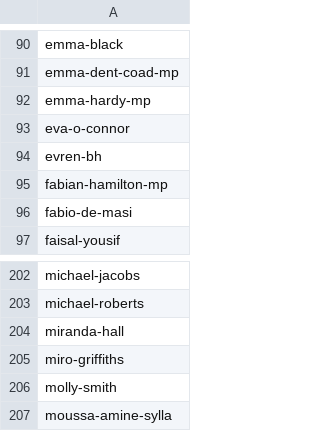
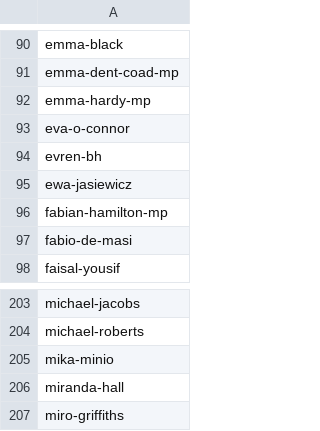
Before and after one commit to dellsystem/the-world-transformed, a CSV file: _data/programme/speakers_list.csv, drawn as a sheet; only a part is shown, gaps mark what is left out; the shorter side is filled out with more unchanged rows.

Commit message:
Update programme data again

```diff
--- a/_data/programme/speakers_list.csv
+++ b/_data/programme/speakers_list.csv
@@ -94,2 +94,3 @@ eva-o-connor
 evren-bh
+ewa-jasiewicz
 fabian-hamilton-mp
@@ -203,2 +204,3 @@ michael-jacobs
 michael-roberts
+mika-minio
 miranda-hall
```
Also changed, not shown: 3 other files.
